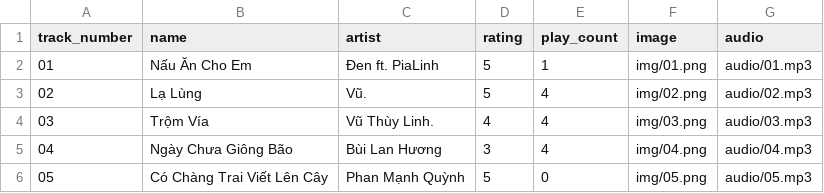
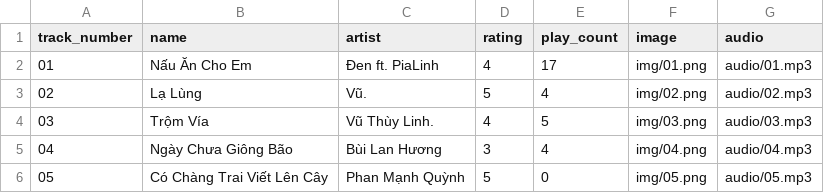
Before and after one commit to vovandatmg-jpg/jukemusic, a CSV file: JukeBox/tracks.csv, drawn as a sheet.

```diff
--- a/JukeBox/tracks.csv
+++ b/JukeBox/tracks.csv
@@ -1,5 +1,5 @@
 track_number,name,artist,rating,play_count,image,audio
-01,Nấu Ăn Cho Em,Đen ft. PiaLinh,5,1,img/01.png,audio/01.mp3
+01,Nấu Ăn Cho Em,Đen ft. PiaLinh,4,17,img/01.png,audio/01.mp3
 02,Lạ Lùng,Vũ.,5,4,img/02.png,audio/02.mp3
-03,Trộm Vía,Vũ Thùy Linh.,4,4,img/03.png,audio/03.mp3
+03,Trộm Vía,Vũ Thùy Linh.,4,5,img/03.png,audio/03.mp3
 04,Ngày Chưa Giông Bão,Bùi Lan Hương,3,4,img/04.png,audio/04.mp3
```
Also changed, not shown: 13 other files.
